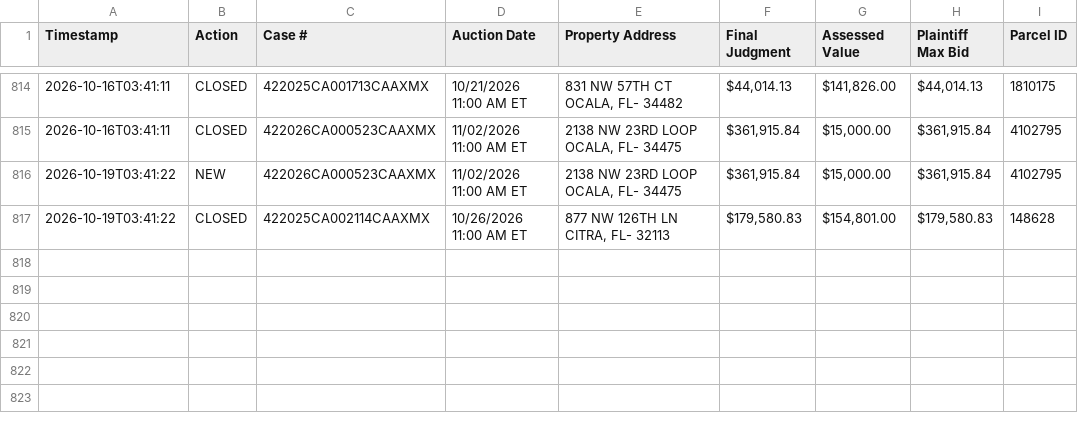
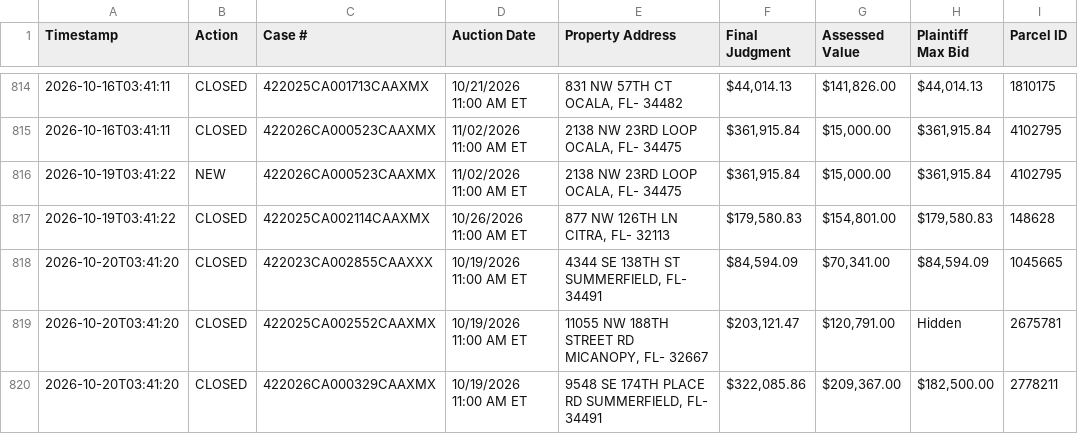
Before and after one commit to figlesias7/realforeclose-marion, a CSV file: data/event_log.csv, drawn as a sheet; only a part is shown, gaps mark what is left out; the diff names each change by its address in the sheet, - before the commit and + after, or states it on an @@ line.

```diff
--- a/data/event_log.csv
+++ b/data/event_log.csv
+row 818: 2026-10-20T03:41:20 | CLOSED | 422023CA002855CAAXXX | 10/19/2026 11:00 AM ET | 4344 SE 138TH ST SUMMERFIELD, FL- 34491 | $84,594.09 | $70,341.00 | $84,594.09 | 1045665
+row 819: 2026-10-20T03:41:20 | CLOSED | 422025CA002552CAAXMX | 10/19/2026 11:00 AM ET | 11055 NW 188TH STREET RD MICANOPY, FL- 32667 | $203,121.47 | $120,791.00 | Hidden | 2675781
+row 820: 2026-10-20T03:41:20 | CLOSED | 422026CA000329CAAXMX | 10/19/2026 11:00 AM ET | 9548 SE 174TH PLACE RD SUMMERFIELD, FL- 34491 | $322,085.86 | $209,367.00 | $182,500.00 | 2778211
```
Also changed, not shown: data/active_foreclosures.csv, 3 other files.
